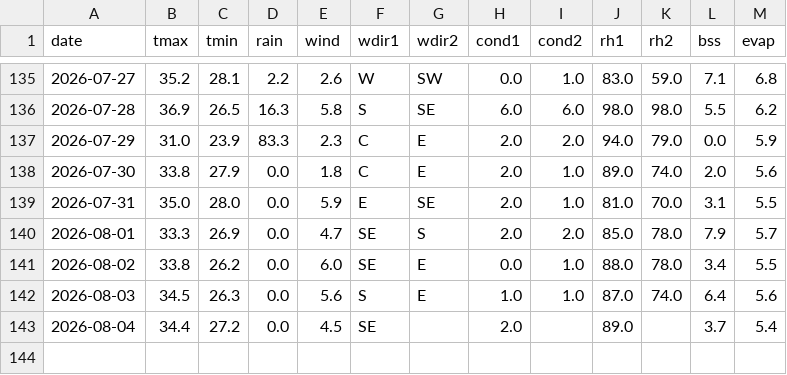
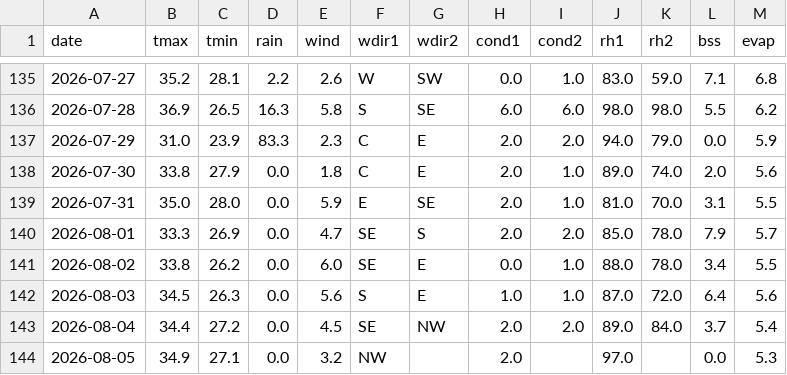
Before and after one commit to rameshram96/iari_weather_data, a CSV file: data/iari_weather.csv, drawn as a sheet; only a part is shown, gaps mark what is left out.

```diff
--- a/data/iari_weather.csv
+++ b/data/iari_weather.csv
@@ -141,3 +141,4 @@ date,tmax,tmin,rain,wind,wdir1,wdir2,cond1,cond2,rh1,rh2,bss,evap
 2026-08-02,33.8,26.2,0.0,6.0,SE,E,0.0,1.0,88.0,78.0,3.4,5.5
-2026-08-03,34.5,26.3,0.0,5.6,S,E,1.0,1.0,87.0,74.0,6.4,5.6
-2026-08-04,34.4,27.2,0.0,4.5,SE,,2.0,,89.0,,3.7,5.4
+2026-08-03,34.5,26.3,0.0,5.6,S,E,1.0,1.0,87.0,72.0,6.4,5.6
+2026-08-04,34.4,27.2,0.0,4.5,SE,NW,2.0,2.0,89.0,84.0,3.7,5.4
+2026-08-05,34.9,27.1,0.0,3.2,NW,,2.0,,97.0,,0.0,5.3
```
Also changed, not shown: 1 other file.
